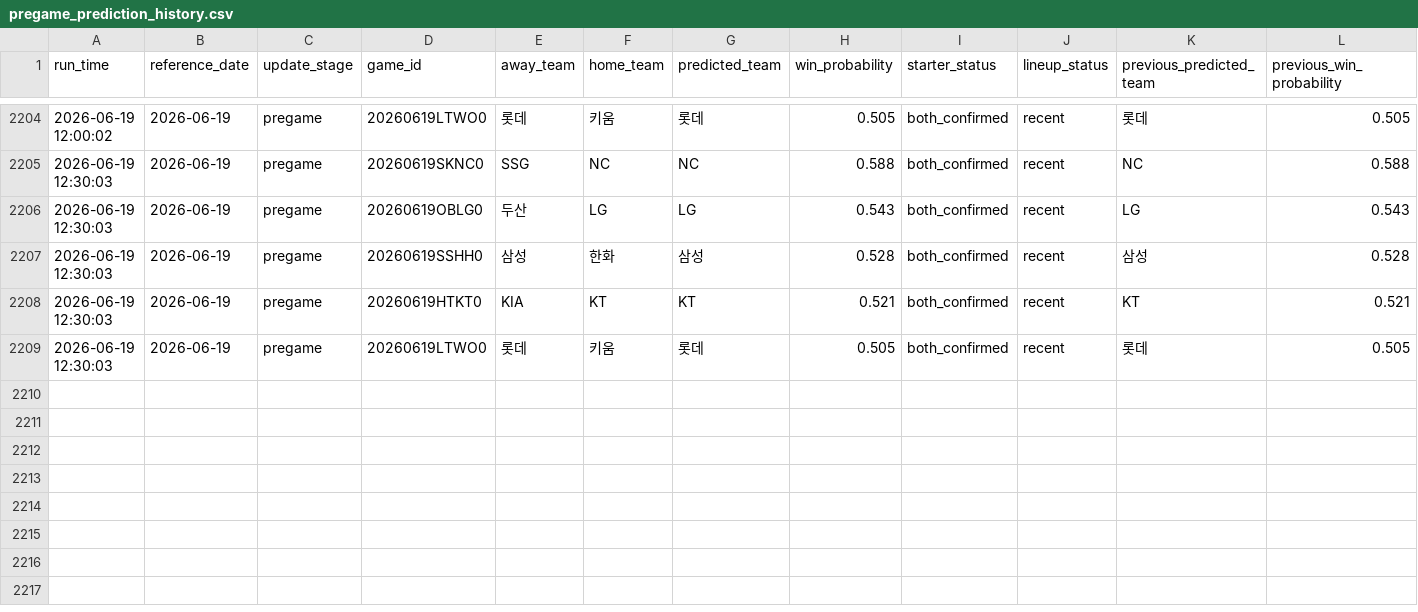
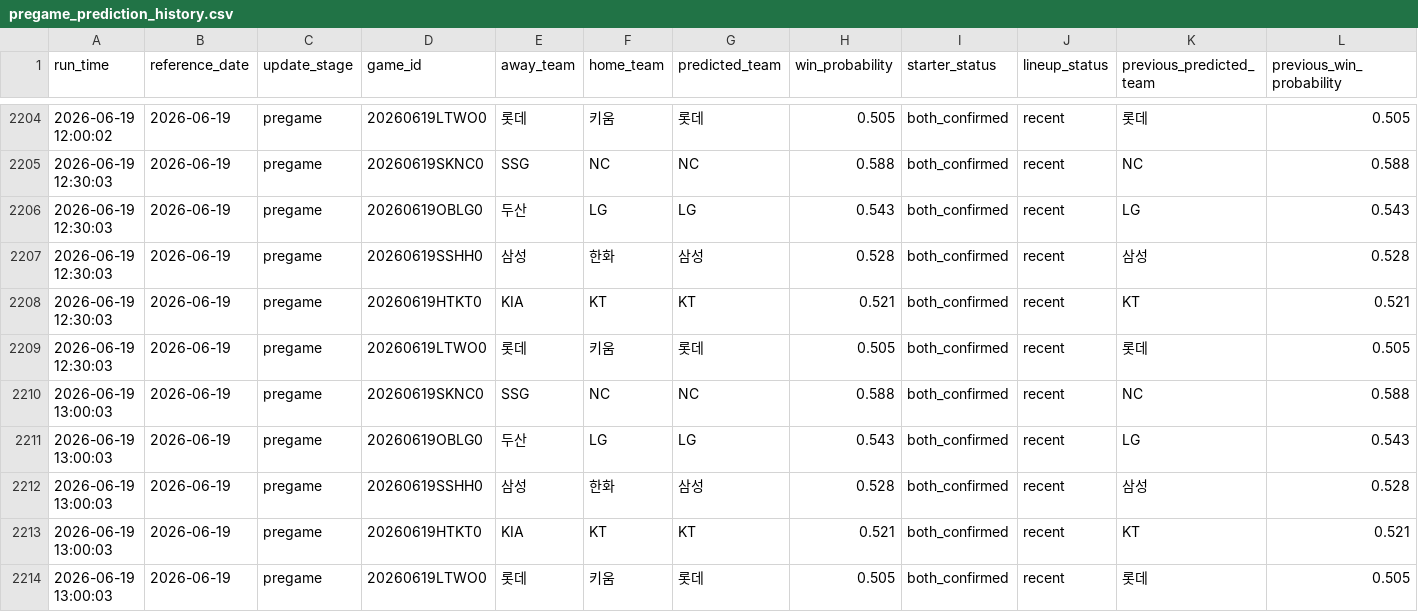
Before and after one commit to SaRangWOO/sports_analytics, a CSV file: kbo_analytics/modeling/results/pregame_prediction_history.csv, drawn as a sheet; only a part is shown, gaps mark what is left out; rows hold the shown columns only; the diff names each change by its address in the sheet, - before the commit and + after, or states it on an @@ line.

Commit message:
Update KBO pregame analytics outputs 2026-06-19-1308

```diff
--- a/kbo_analytics/modeling/results/pregame_prediction_history.csv
+++ b/kbo_analytics/modeling/results/pregame_prediction_history.csv
+row 2210: 2026-06-19 13:00:03 | 2026-06-19 | pregame | 20260619SKNC0 | SSG | NC | NC | 0.588 | both_confirmed | recent | NC | 0.588
+row 2211: 2026-06-19 13:00:03 | 2026-06-19 | pregame | 20260619OBLG0 | 두산 | LG | LG | 0.543 | both_confirmed | recent | LG | 0.543
+row 2212: 2026-06-19 13:00:03 | 2026-06-19 | pregame | 20260619SSHH0 | 삼성 | 한화 | 삼성 | 0.528 | both_confirmed | recent | 삼성 | 0.528
+row 2213: 2026-06-19 13:00:03 | 2026-06-19 | pregame | 20260619HTKT0 | KIA | KT | KT | 0.521 | both_confirmed | recent | KT | 0.521
+row 2214: 2026-06-19 13:00:03 | 2026-06-19 | pregame | 20260619LTWO0 | 롯데 | 키움 | 롯데 | 0.505 | both_confirmed | recent | 롯데 | 0.505
```
Also changed, not shown: kbo_analytics/modeling/results/accuracy_gain_decomposition_report.csv, kbo_analytics/modeling/results/model_probability_spread_report.csv, 16 other files.
